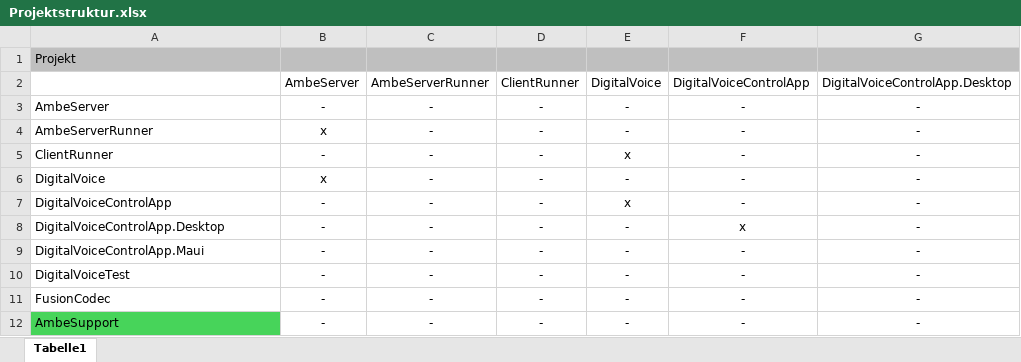
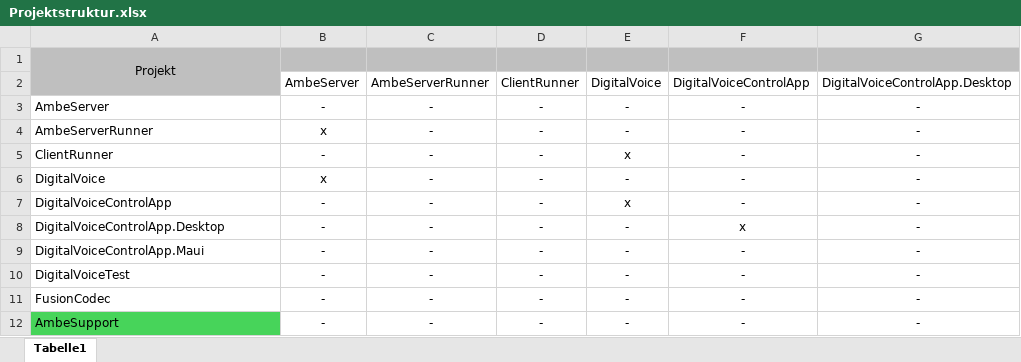
Before and after one commit to hgbirken-de/CsDigimodes, an Excel workbook: Projektstruktur.xlsx, sheet Tabelle1, drawn as a sheet; only a part is shown; values as stored, in another font and other column widths than the file's, no borders; the diff names each change by its address in the sheet, - before the commit and + after, or states it on an @@ line.

```diff
--- a/Projektstruktur.xlsx (sheet Tabelle1)
+++ b/Projektstruktur.xlsx (sheet Tabelle1)
-A1 alignment: left
+A1 alignment: center
+A1:A2 merged
-A2 fill: none
+A2 fill: #BFBFBF
```
Also changed, not shown: 10 other files.
